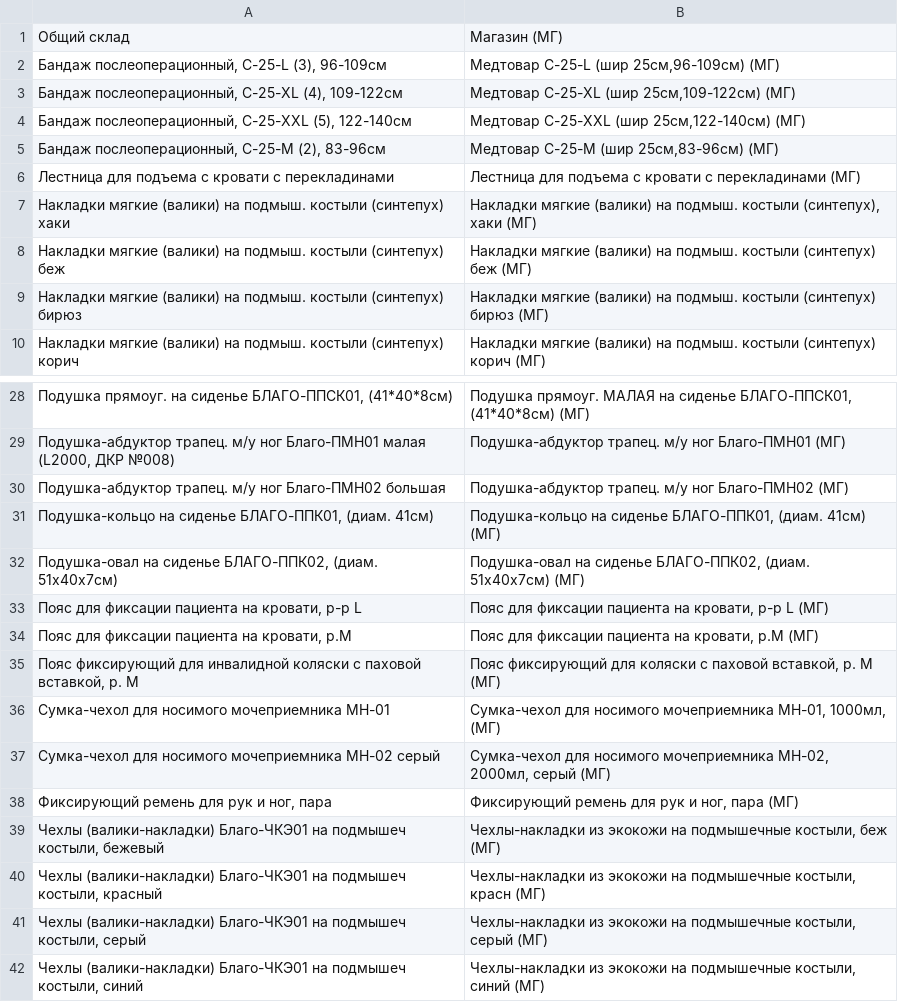
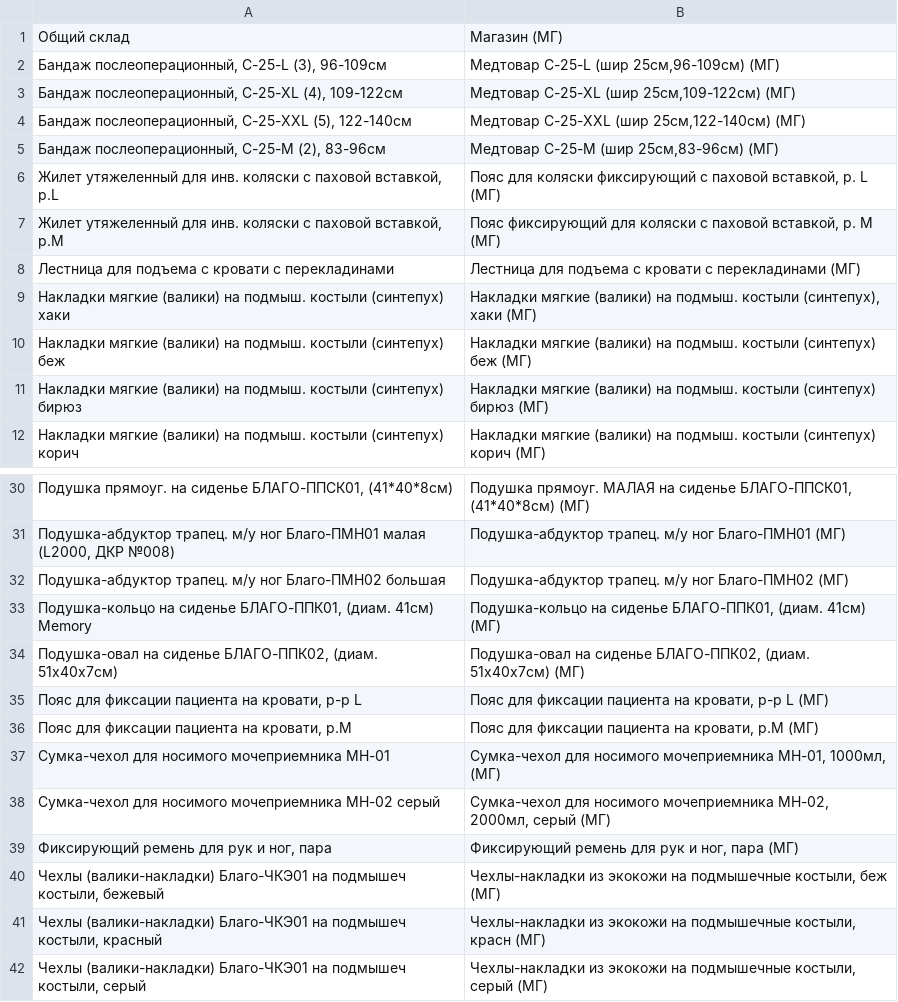
Before and after one commit to alexbarny22/blagomed_tools, a CSV file: move_bot/mapping.csv, drawn as a sheet; only a part is shown, gaps mark what is left out; the shorter side is filled out with more unchanged rows.

```diff
--- a/move_bot/mapping.csv
+++ b/move_bot/mapping.csv
@@ -5,2 +5,4 @@
 Бандаж послеоперационный, С-25-М (2), 83-96см;Медтовар С-25-M (шир 25см,83-96см) (МГ)
+Жилет утяжеленный для инв. коляски с паховой вставкой, р.L;Пояс для коляски фиксирующий с паховой вставкой, р. L (МГ)
+Жилет утяжеленный для инв. коляски с паховой вставкой, р.М;Пояс фиксирующий для коляски с паховой вставкой, р. M (МГ)
 Лестница для подъема с кровати с перекладинами;Лестница для подъема с кровати с перекладинами (МГ)
@@ -30,3 +32,3 @@
 Подушка-абдуктор трапец. м/у ног Благо-ПМН02 большая;Подушка-абдуктор трапец. м/у ног Благо-ПМН02 (МГ)
-Подушка-кольцо на сиденье БЛАГО-ППК01, (диам. 41см);Подушка-кольцо на сиденье БЛАГО-ППК01, (диам. 41см) (МГ)
+Подушка-кольцо на сиденье БЛАГО-ППК01, (диам. 41см) Memory;Подушка-кольцо на сиденье БЛАГО-ППК01, (диам. 41см) (МГ)
 Подушка-овал на сиденье БЛАГО-ППК02, (диам. 51х40х7см);Подушка-овал на сиденье БЛАГО-ППК02, (диам. 51х40х7см) (МГ)
@@ -34,3 +36,2 @@
 Пояс для фиксации пациента на кровати, р.М;Пояс для фиксации пациента на кровати, р.М (МГ)
-Пояс фиксирующий для инвалидной коляски с паховой вставкой, р. М;Пояс фиксирующий для коляски с паховой вставкой, р. M (МГ)
 Сумка-чехол для носимого мочеприемника МН-01;Сумка-чехол для носимого мочеприемника МН-01, 1000мл, (МГ)
```
Also changed, not shown: 1 other file.
